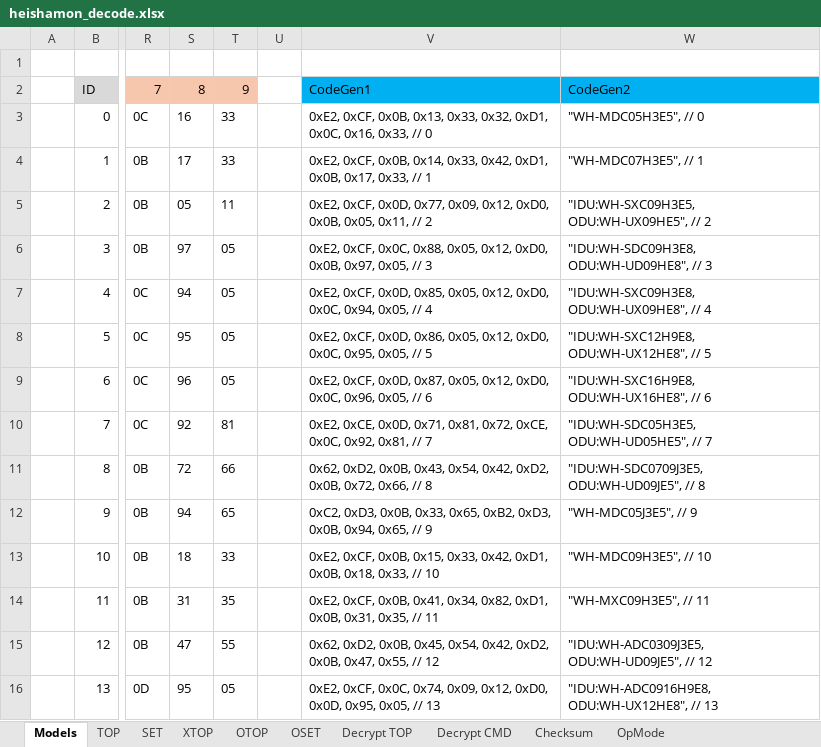
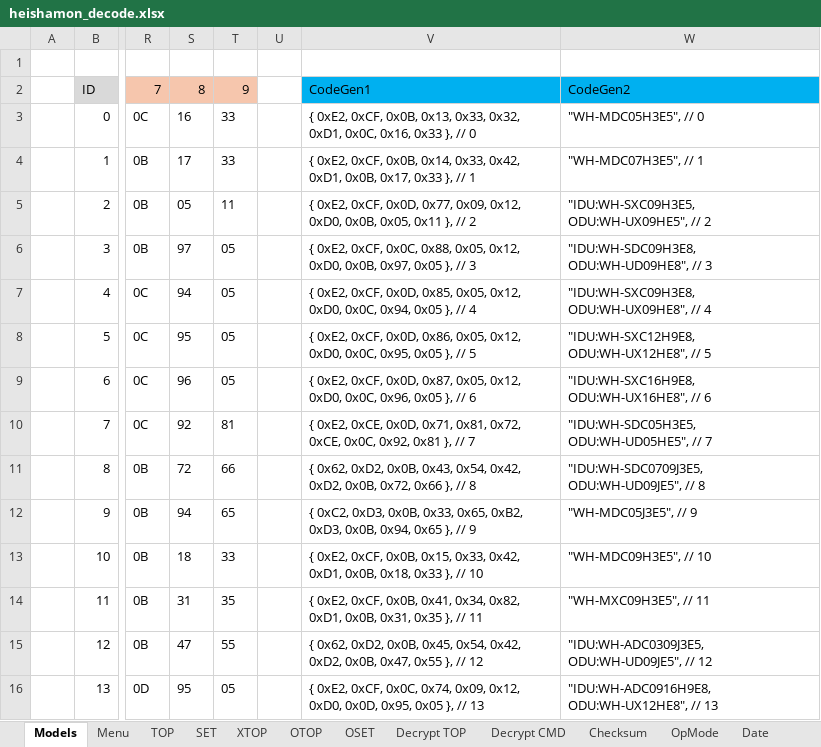
Before and after one commit to psopso/esphome_components, an Excel workbook: prototypes/panasonic_heatpump/heishamon_decode.xlsx, sheet Models, drawn as a sheet; only a part is shown, gaps mark what is left out; values as stored, in another font and other column widths than the file's, no borders; the diff covers the shown part only; the diff names each change by its address in the sheet, - before the commit and + after, or states it on an @@ line.

```diff
--- a/prototypes/panasonic_heatpump/heishamon_decode.xlsx (sheet Models)
+++ b/prototypes/panasonic_heatpump/heishamon_decode.xlsx (sheet Models)
+sheet tab: Menu
+sheet tab: Date
-V3: 0xE2, 0xCF, 0x0B, 0x13, 0x33, 0x32, 0xD1, 0x0C, 0x16, 0x33, // 0
+V3: { 0xE2, 0xCF, 0x0B, 0x13, 0x33, 0x32, 0xD1, 0x0C, 0x16, 0x33 }, // 0
-V4: 0xE2, 0xCF, 0x0B, 0x14, 0x33, 0x42, 0xD1, 0x0B, 0x17, 0x33, // 1
+V4: { 0xE2, 0xCF, 0x0B, 0x14, 0x33, 0x42, 0xD1, 0x0B, 0x17, 0x33 }, // 1
-V5: 0xE2, 0xCF, 0x0D, 0x77, 0x09, 0x12, 0xD0, 0x0B, 0x05, 0x11, // 2
+V5: { 0xE2, 0xCF, 0x0D, 0x77, 0x09, 0x12, 0xD0, 0x0B, 0x05, 0x11 }, // 2
-V6: 0xE2, 0xCF, 0x0C, 0x88, 0x05, 0x12, 0xD0, 0x0B, 0x97, 0x05, // 3
+V6: { 0xE2, 0xCF, 0x0C, 0x88, 0x05, 0x12, 0xD0, 0x0B, 0x97, 0x05 }, // 3
-V7: 0xE2, 0xCF, 0x0D, 0x85, 0x05, 0x12, 0xD0, 0x0C, 0x94, 0x05, // 4
+V7: { 0xE2, 0xCF, 0x0D, 0x85, 0x05, 0x12, 0xD0, 0x0C, 0x94, 0x05 }, // 4
-V8: 0xE2, 0xCF, 0x0D, 0x86, 0x05, 0x12, 0xD0, 0x0C, 0x95, 0x05, // 5
+V8: { 0xE2, 0xCF, 0x0D, 0x86, 0x05, 0x12, 0xD0, 0x0C, 0x95, 0x05 }, // 5
-V9: 0xE2, 0xCF, 0x0D, 0x87, 0x05, 0x12, 0xD0, 0x0C, 0x96, 0x05, // 6
+V9: { 0xE2, 0xCF, 0x0D, 0x87, 0x05, 0x12, 0xD0, 0x0C, 0x96, 0x05 }, // 6
-V10: 0xE2, 0xCE, 0x0D, 0x71, 0x81, 0x72, 0xCE, 0x0C, 0x92, 0x81, // 7
+V10: { 0xE2, 0xCE, 0x0D, 0x71, 0x81, 0x72, 0xCE, 0x0C, 0x92, 0x81 }, // 7
-V11: 0x62, 0xD2, 0x0B, 0x43, 0x54, 0x42, 0xD2, 0x0B, 0x72, 0x66, // 8
+V11: { 0x62, 0xD2, 0x0B, 0x43, 0x54, 0x42, 0xD2, 0x0B, 0x72, 0x66 }, // 8
-V12: 0xC2, 0xD3, 0x0B, 0x33, 0x65, 0xB2, 0xD3, 0x0B, 0x94, 0x65, // 9
+V12: { 0xC2, 0xD3, 0x0B, 0x33, 0x65, 0xB2, 0xD3, 0x0B, 0x94, 0x65 }, // 9
-V13: 0xE2, 0xCF, 0x0B, 0x15, 0x33, 0x42, 0xD1, 0x0B, 0x18, 0x33, // 10
+V13: { 0xE2, 0xCF, 0x0B, 0x15, 0x33, 0x42, 0xD1, 0x0B, 0x18, 0x33 }, // 10
-V14: 0xE2, 0xCF, 0x0B, 0x41, 0x34, 0x82, 0xD1, 0x0B, 0x31, 0x35, // 11
+V14: { 0xE2, 0xCF, 0x0B, 0x41, 0x34, 0x82, 0xD1, 0x0B, 0x31, 0x35 }, // 11
-V15: 0x62, 0xD2, 0x0B, 0x45, 0x54, 0x42, 0xD2, 0x0B, 0x47, 0x55, // 12
+V15: { 0x62, 0xD2, 0x0B, 0x45, 0x54, 0x42, 0xD2, 0x0B, 0x47, 0x55 }, // 12
-V16: 0xE2, 0xCF, 0x0C, 0x74, 0x09, 0x12, 0xD0, 0x0D, 0x95, 0x05, // 13
+V16: { 0xE2, 0xCF, 0x0C, 0x74, 0x09, 0x12, 0xD0, 0x0D, 0x95, 0x05 }, // 13
```
Also changed, not shown: 3 added rows and 39 edited cells elsewhere in this sheet, sheet SET, sheet TOP, sheet Decrypt TOP, formulas that keep their value, 58 other files.
